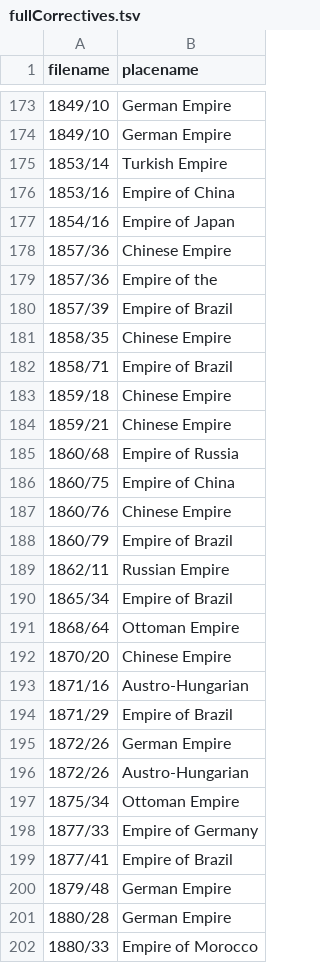
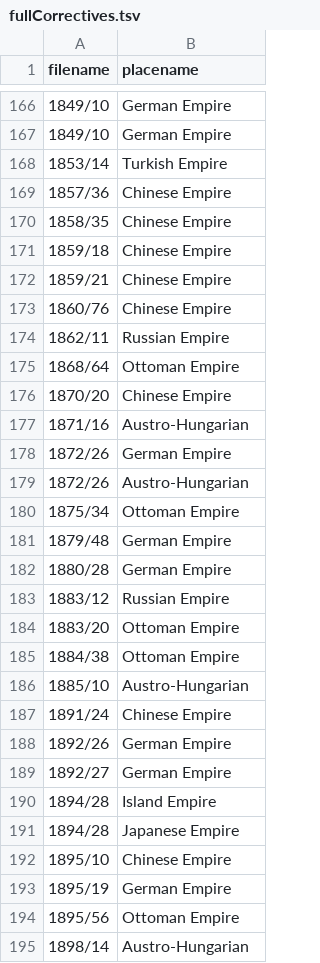
Before and after one commit to bmschmidt/SOTUbackend, a TSV file: fullCorrectives.tsv, drawn as a sheet; only a part is shown, gaps mark what is left out; the shorter side is filled out with more unchanged rows; the diff covers the shown part only; the diff names each change by its address in the sheet, - before the commit and + after, or states it on an @@ line.

Commit message:
removing 'empire of' constructions

```diff
--- a/fullCorrectives.tsv
+++ b/fullCorrectives.tsv
-row 176: 1853/16 | Empire of China
-row 177: 1854/16 | Empire of Japan
-row 179: 1857/36 | Empire of the
-row 180: 1857/39 | Empire of Brazil
-row 182: 1858/71 | Empire of Brazil
-row 185: 1860/68 | Empire of Russia
-row 186: 1860/75 | Empire of China
-row 188: 1860/79 | Empire of Brazil
-row 190: 1865/34 | Empire of Brazil
-row 194: 1871/29 | Empire of Brazil
-row 198: 1877/33 | Empire of Germany
-row 199: 1877/41 | Empire of Brazil
-row 202: 1880/33 | Empire of Morocco
```
Also changed, not shown: 19 removed rows elsewhere in this file.
